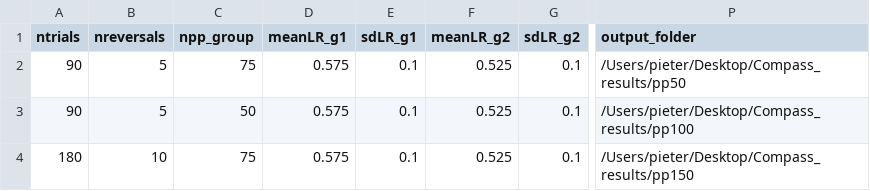
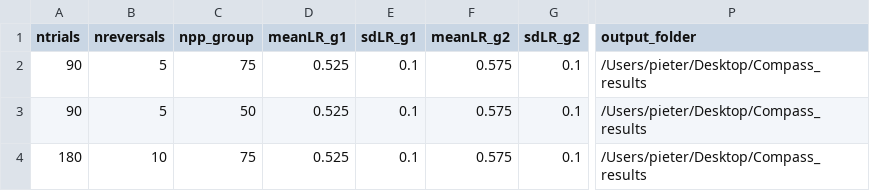
Before and after one commit to PieterVerbeke/COMPASS, a CSV file: InputFile_GD.csv, drawn as a sheet; only a part is shown, gaps mark what is left out; the diff names each change by its address in the sheet, - before the commit and + after, or states it on an @@ line.

```diff
--- a/InputFile_GD.csv
+++ b/InputFile_GD.csv
-D2:D4 (meanLR_g1): 0.575
+D2:D4 (meanLR_g1): 0.525
-F2:F4 (meanLR_g2): 0.525
+F2:F4 (meanLR_g2): 0.575
-P2 (output_folder): /Users/pieter/Desktop/Compass_results/pp50
+P2 (output_folder): /Users/pieter/Desktop/Compass_results
-P3 (output_folder): /Users/pieter/Desktop/Compass_results/pp100
+P3 (output_folder): /Users/pieter/Desktop/Compass_results
-P4 (output_folder): /Users/pieter/Desktop/Compass_results/pp150
+P4 (output_folder): /Users/pieter/Desktop/Compass_results
```
Also changed, not shown: 6 other files.
